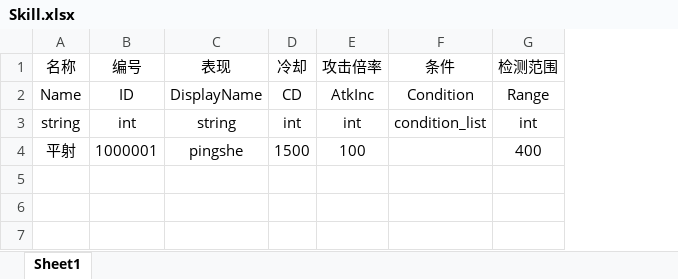
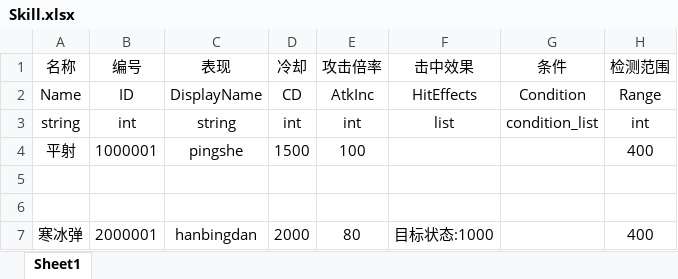
Before and after one commit to liujin-max/NoobTD, an Excel workbook: Tables/Skill.xlsx, sheet Sheet1, drawn as a sheet; values as stored, in another font and other column widths than the file's, no borders; the diff names each change by its address in the sheet, - before the commit and + after, or states it on an @@ line.

```diff
--- a/Tables/Skill.xlsx (sheet Sheet1)
+++ b/Tables/Skill.xlsx (sheet Sheet1)
+column F (击中效果), rows 2-3: HitEffects | list
+row 5: (empty)
+row 6: (empty)
+row 7: 寒冰弹 | 2000001 | hanbingdan | 2000 | 80 | 目标状态:1000 |  | 400
```
Also changed, not shown: Tables/BaseType/EffectList.xlsx, Tables/Tower.xlsx, 15 other files.
